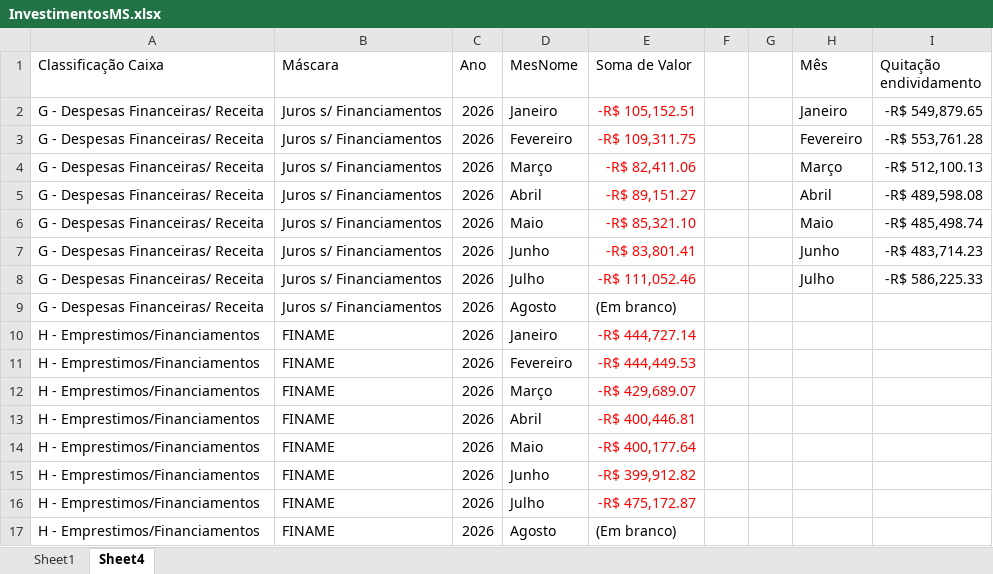
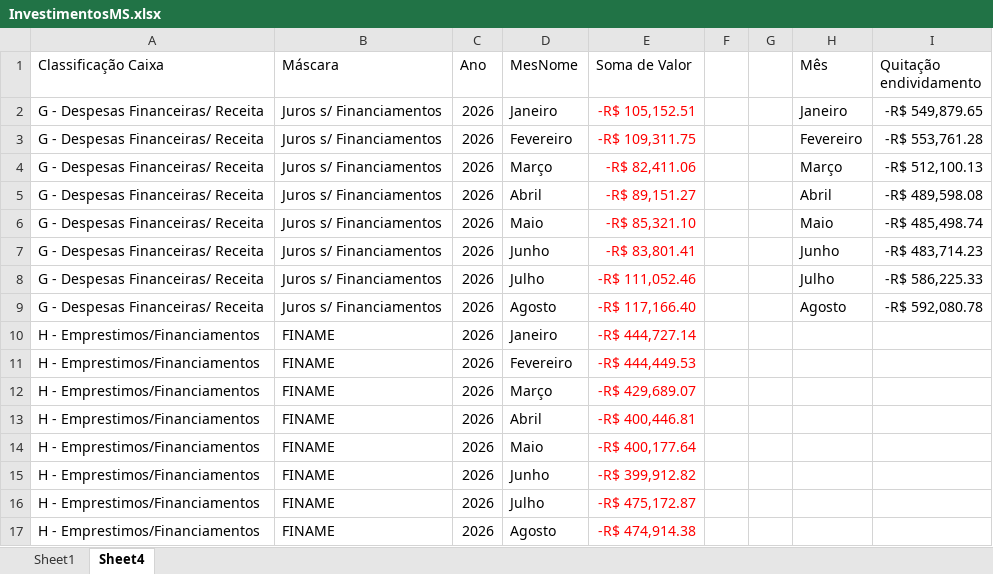
Before and after one commit to bekuster99/MoraesFluxo, an Excel workbook: InvestimentosMS.xlsx, sheet Sheet4, drawn as a sheet; values as stored, in another font and other column widths than the file's, no borders; the diff names each change by its address in the sheet, - before the commit and + after, or states it on an @@ line.

```diff
--- a/InvestimentosMS.xlsx (sheet Sheet4)
+++ b/InvestimentosMS.xlsx (sheet Sheet4)
-E9 (Soma de Valor): (Em branco)
+E9 (Soma de Valor): -R$ 117,166.40
-E9 text colour: black
+E9 text colour: #FF0000
-H9 (Mês): (empty)
+H9 (Mês): Agosto
-I9 (Quitação endividamento): (empty)
+I9 (Quitação endividamento): -R$ 592,080.78
-E17 (Soma de Valor): (Em branco)
+E17 (Soma de Valor): -R$ 474,914.38
-E17 text colour: black
+E17 text colour: #FF0000
```
Also changed, not shown: sheet Sheet1, SaldoMS.xlsx, SaldoSB.xlsx, 4 other files.
